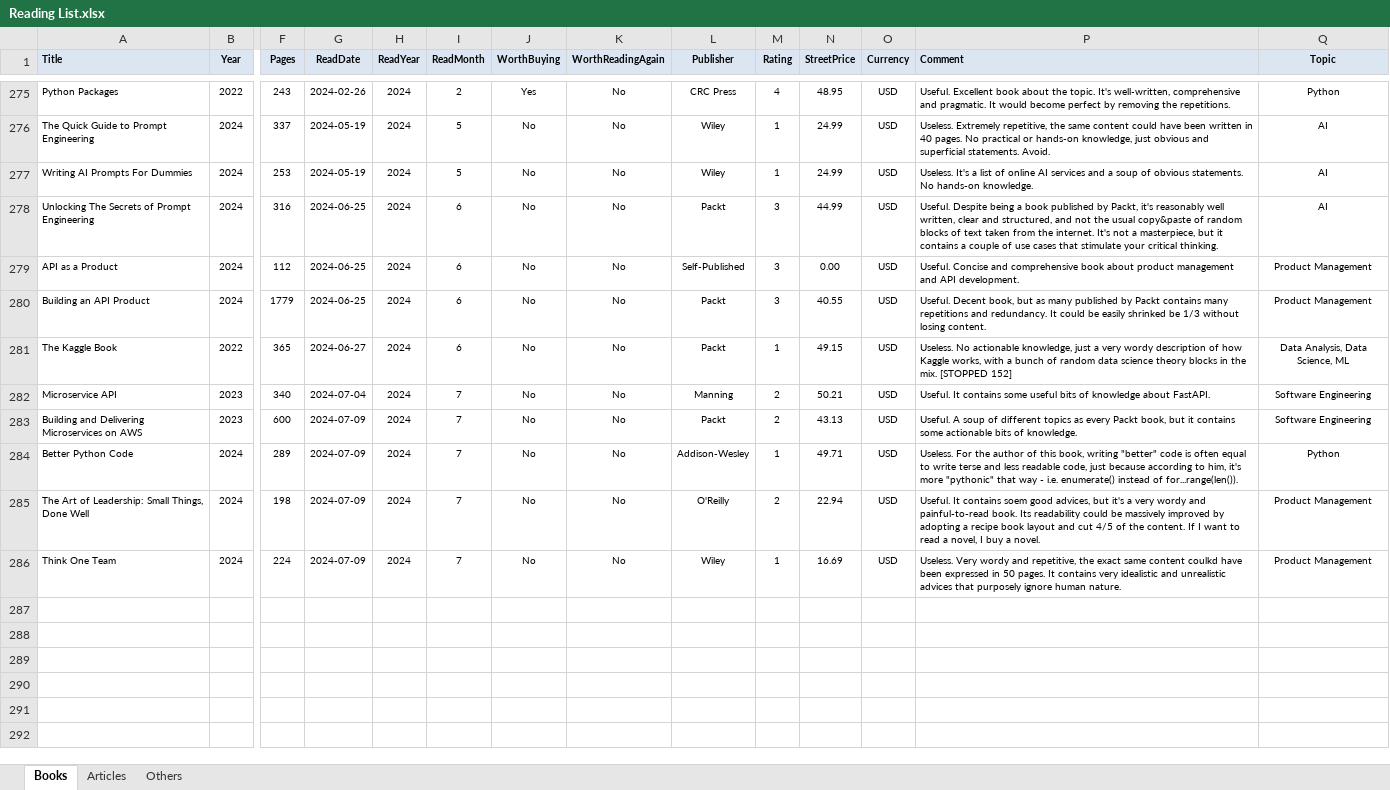
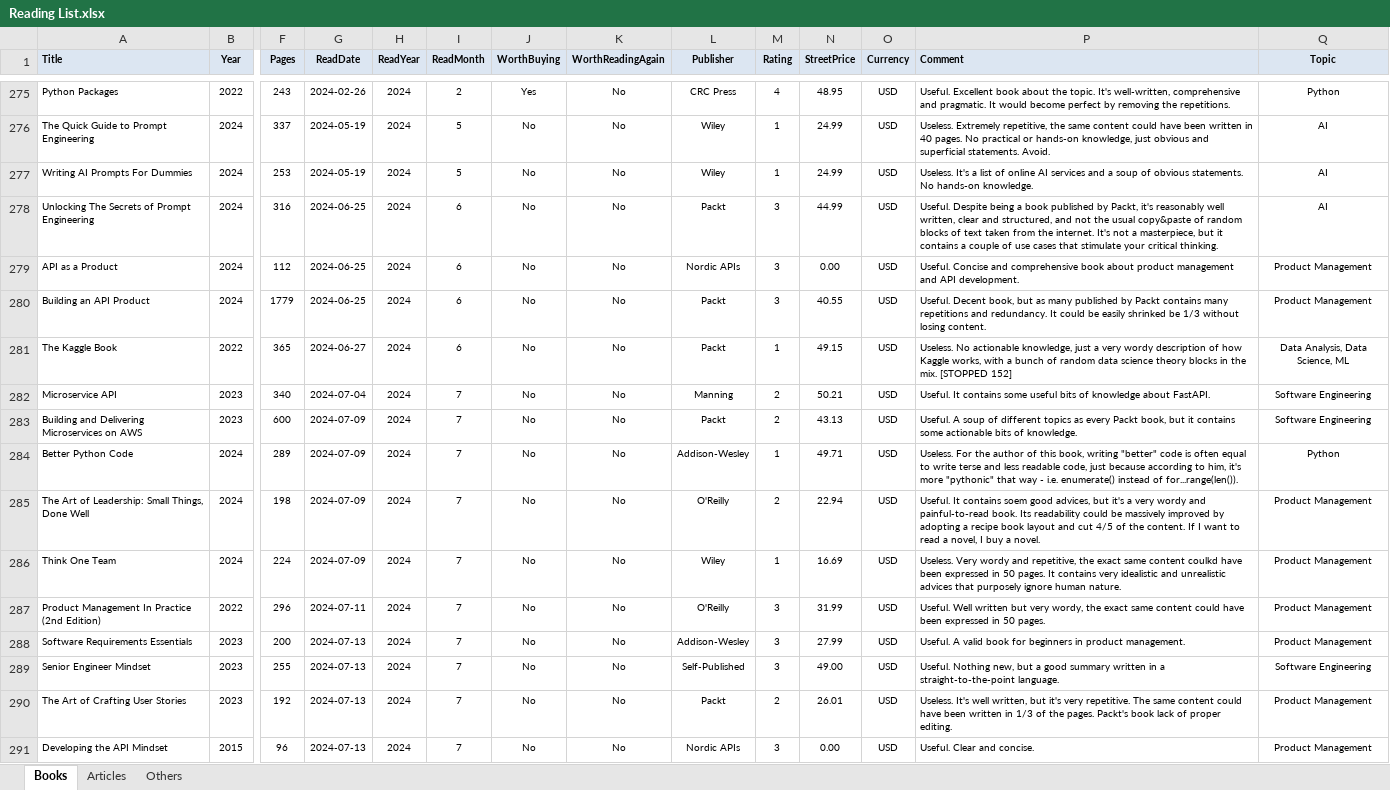
Before and after one commit to numbworks/nwreadinglist, an Excel workbook: data/Reading List.xlsx, sheet Books, drawn as a sheet; only a part is shown, gaps mark what is left out; values as stored, in another font and other column widths than the file's, no borders; rows hold the shown columns only; the diff names each change by its address in the sheet, - before the commit and + after, or states it on an @@ line.

Commit message:
#25 Reading List.xslx: updated to 2024-07-13.

```diff
--- a/data/Reading List.xlsx (sheet Books)
+++ b/data/Reading List.xlsx (sheet Books)
-L279 (Publisher): Self-Published
+L279 (Publisher): Nordic APIs
+row 287: Product Management In Practice (2nd Edition) | 2022 | 296 | 2024-07-11 | 2024 | 7 | No | No | O'Reilly | 3 | 31.99 | USD | Useful. Well written but very wordy, the exact same content could have been expressed in 50 pages. | Product Management
+row 288: Software Requirements Essentials | 2023 | 200 | 2024-07-13 | 2024 | 7 | No | No | Addison-Wesley | 3 | 27.99 | USD | Useful. A valid book for beginners in product management. | Product Management
+row 289: Senior Engineer Mindset | 2023 | 255 | 2024-07-13 | 2024 | 7 | No | No | Self-Published | 3 | 49.00 | USD | Useful. Nothing new, but a good summary written in a straight-to-the-point language. | Software Engineering
+row 290: The Art of Crafting User Stories | 2023 | 192 | 2024-07-13 | 2024 | 7 | No | No | Packt | 2 | 26.01 | USD | Useless. It's well written, but it's very repetitive. The same content could have been written in 1/3 of the pages. Packt's book lack of proper editing. | Product Management
+row 291: Developing the API Mindset | 2015 | 96 | 2024-07-13 | 2024 | 7 | No | No | Nordic APIs | 3 | 0.00 | USD | Useful. Clear and concise. | Product Management
```
Also changed, not shown: 1 other file.
